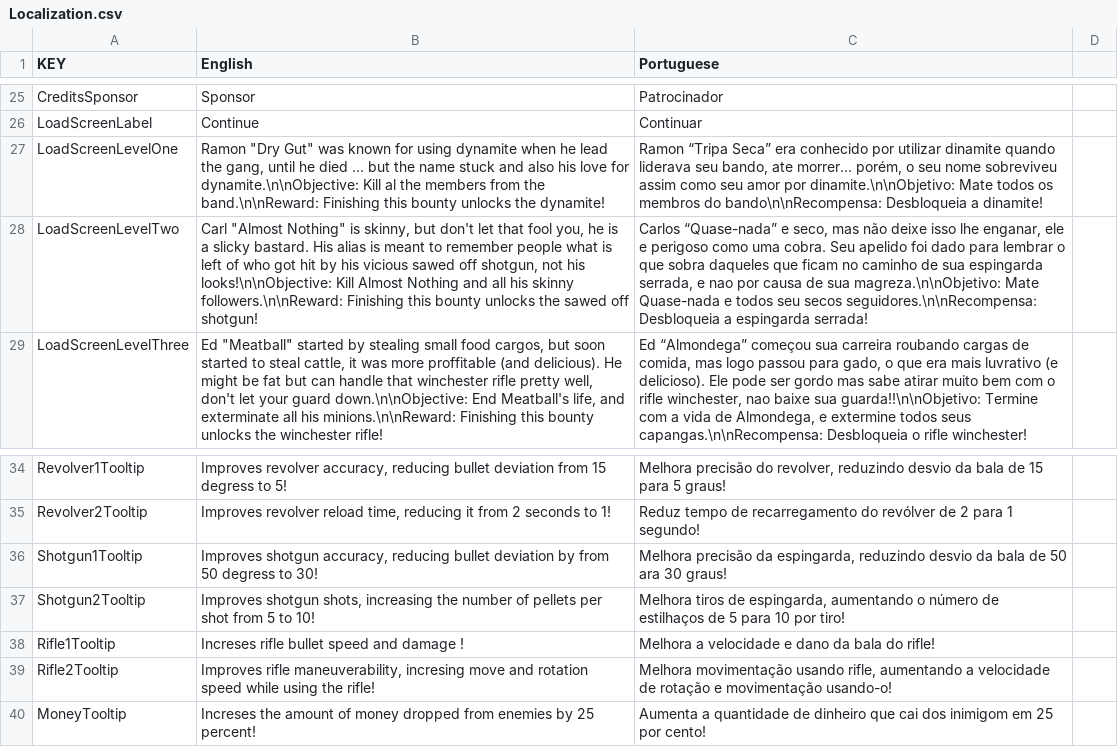
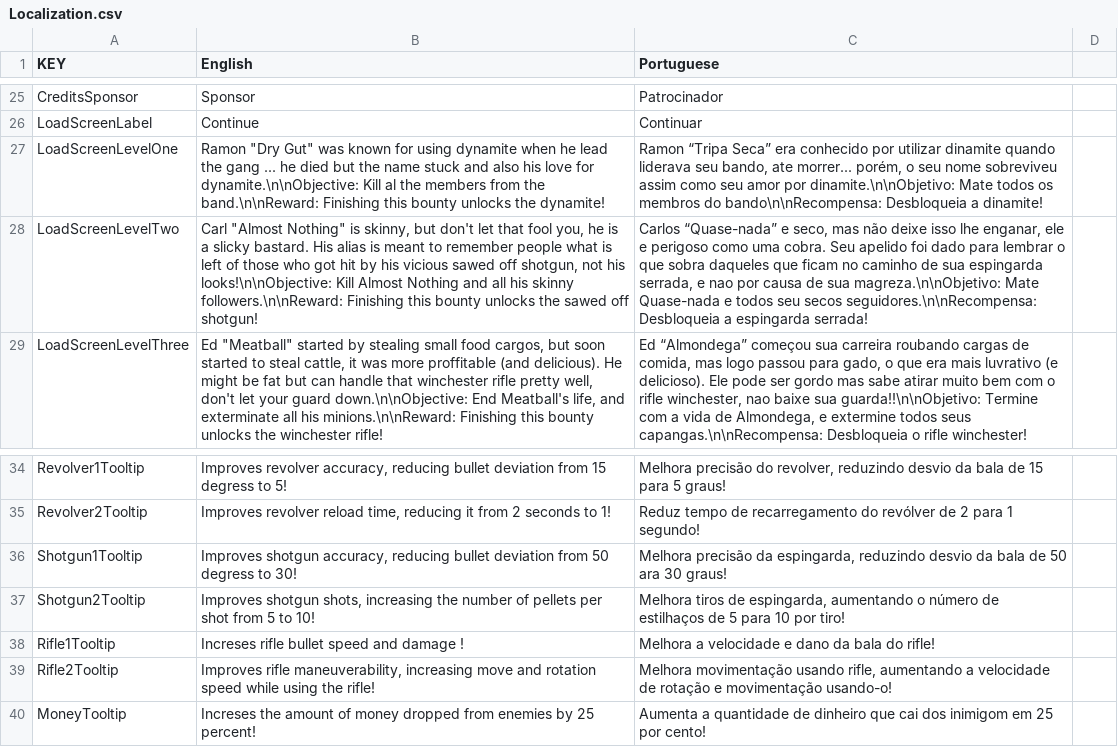
Before and after one commit to lvian/topdownshooter, a CSV file: Assets/Resources/Localization.csv, drawn as a sheet; only a part is shown, gaps mark what is left out; the diff names each change by its address in the sheet, - before the commit and + after, or states it on an @@ line.

```diff
--- a/Assets/Resources/Localization.csv
+++ b/Assets/Resources/Localization.csv
-B27 (English): …lead the gang, until he died ... but the…
+B27 (English): …lead the gang ... he died but the…
-B28 (English): …left of who got…
+B28 (English): …left of those who got…
-B36 (English): …bullet deviation by from 50…
+B36 (English): …bullet deviation from 50…
-B39 (English): …rifle maneuverability, incresing move and…
+B39 (English): …rifle maneuverability, increasing move and…
```
Also changed, not shown: 17 other files.
